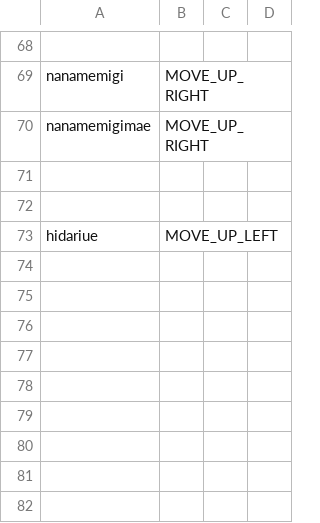
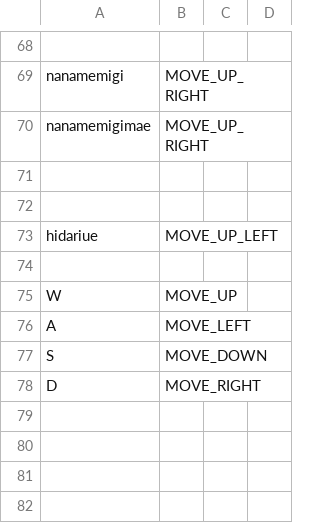
Before and after one commit to un1gur1/3Dtyping, a CSV file: Data/CSV/Word.csv, drawn as a sheet; only a part is shown, gaps mark what is left out.

```diff
--- a/Data/CSV/Word.csv
+++ b/Data/CSV/Word.csv
@@ -74,6 +74,6 @@ hidariue,MOVE_UP_LEFT,,
 ,,,
-,,,
-,,,
-,,,
-,,,
+W,MOVE_UP,,
+A,MOVE_LEFT,,
+S,MOVE_DOWN,,
+D,MOVE_RIGHT,,
 ,,,
```
Also changed, not shown: 27 other files.
